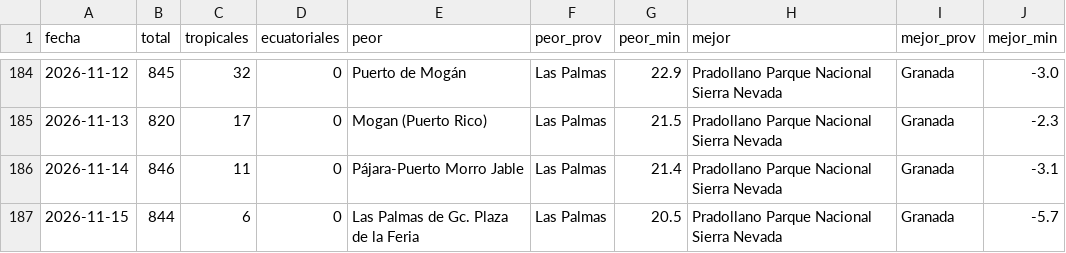
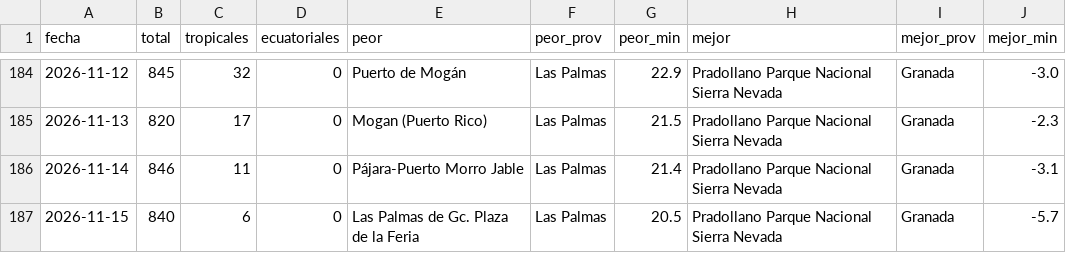
Before and after one commit to prestigyo/refugio-climatico, a CSV file: docs/parte/historial.csv, drawn as a sheet; only a part is shown, gaps mark what is left out.

```diff
--- a/docs/parte/historial.csv
+++ b/docs/parte/historial.csv
@@ -186,2 +186,2 @@ fecha,total,tropicales,ecuatoriales,peor,peor_prov,peor_min,mejor,mejor_prov,mej
 2026-11-14,846,11,0,Pájara-Puerto Morro Jable,Las Palmas,21.4,Pradollano Parque Nacional Sierra Nevada,Granada,-3.1
-2026-11-15,844,6,0,Las Palmas de Gc. Plaza de la Feria,Las Palmas,20.5,Pradollano Parque Nacional Sierra Nevada,Granada,-5.7
+2026-11-15,840,6,0,Las Palmas de Gc. Plaza de la Feria,Las Palmas,20.5,Pradollano Parque Nacional Sierra Nevada,Granada,-5.7
```
Also changed, not shown: 6 other files.
